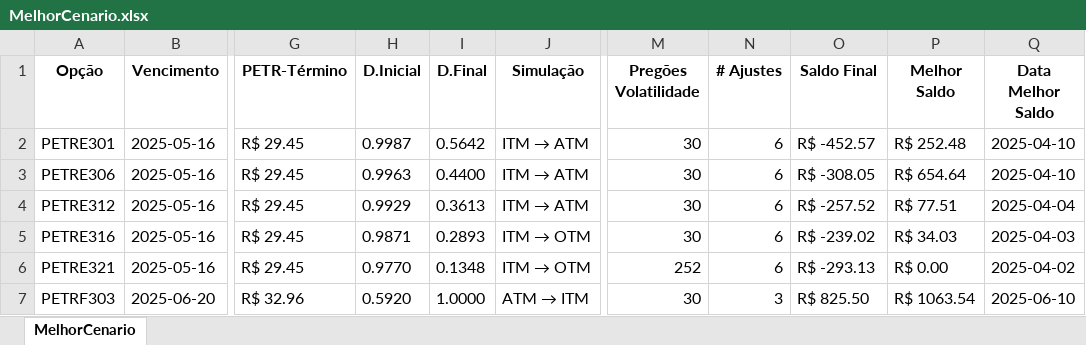
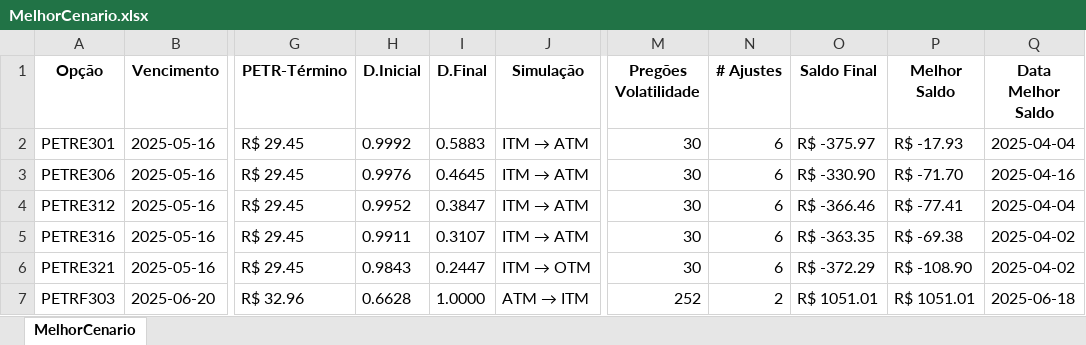
Before and after one commit to joaokramers/tcc-unb, an Excel workbook: dados/MelhorCenario.xlsx, sheet MelhorCenario, drawn as a sheet; only a part is shown, gaps mark what is left out; values as stored, in another font and other column widths than the file's, no borders; the diff covers the shown part only; the diff names each change by its address in the sheet, - before the commit and + after, or states it on an @@ line.

```diff
--- a/dados/MelhorCenario.xlsx (sheet MelhorCenario)
+++ b/dados/MelhorCenario.xlsx (sheet MelhorCenario)
-H2 (D.Inicial): 0.9987
+H2 (D.Inicial): 0.9992
-I2 (D.Final): 0.5642
+I2 (D.Final): 0.5883
-O2 (Saldo Final): R$ -452.57
+O2 (Saldo Final): R$ -375.97
-P2 (Melhor Saldo): R$ 252.48
+P2 (Melhor Saldo): R$ -17.93
-Q2 (Data Melhor Saldo): 2025-04-10
+Q2 (Data Melhor Saldo): 2025-04-04
-H3 (D.Inicial): 0.9963
+H3 (D.Inicial): 0.9976
-I3 (D.Final): 0.4400
+I3 (D.Final): 0.4645
-O3 (Saldo Final): R$ -308.05
+O3 (Saldo Final): R$ -330.90
-P3 (Melhor Saldo): R$ 654.64
+P3 (Melhor Saldo): R$ -71.70
-Q3 (Data Melhor Saldo): 2025-04-10
+Q3 (Data Melhor Saldo): 2025-04-16
-H4 (D.Inicial): 0.9929
+H4 (D.Inicial): 0.9952
-I4 (D.Final): 0.3613
+I4 (D.Final): 0.3847
-O4 (Saldo Final): R$ -257.52
+O4 (Saldo Final): R$ -366.46
-P4 (Melhor Saldo): R$ 77.51
+P4 (Melhor Saldo): R$ -77.41
-H5 (D.Inicial): 0.9871
+H5 (D.Inicial): 0.9911
-I5 (D.Final): 0.2893
+I5 (D.Final): 0.3107
@@ J5 (Simulação): ITM → OTM → ITM → ATM @@
-O5 (Saldo Final): R$ -239.02
+O5 (Saldo Final): R$ -363.35
-P5 (Melhor Saldo): R$ 34.03
+P5 (Melhor Saldo): R$ -69.38
-Q5 (Data Melhor Saldo): 2025-04-03
+Q5 (Data Melhor Saldo): 2025-04-02
-H6 (D.Inicial): 0.9770
+H6 (D.Inicial): 0.9843
-I6 (D.Final): 0.1348
+I6 (D.Final): 0.2447
-M6 (Pregões Volatilidade): 252
+M6 (Pregões Volatilidade): 30
-O6 (Saldo Final): R$ -293.13
+O6 (Saldo Final): R$ -372.29
-P6 (Melhor Saldo): R$ 0.00
+P6 (Melhor Saldo): R$ -108.90
-H7 (D.Inicial): 0.5920
+H7 (D.Inicial): 0.6628
-M7 (Pregões Volatilidade): 30
+M7 (Pregões Volatilidade): 252
-N7 (# Ajustes): 3
+N7 (# Ajustes): 2
-O7 (Saldo Final): R$ 825.50
+O7 (Saldo Final): R$ 1051.01
-P7 (Melhor Saldo): R$ 1063.54
+P7 (Melhor Saldo): R$ 1051.01
-Q7 (Data Melhor Saldo): 2025-06-10
+Q7 (Data Melhor Saldo): 2025-06-18
```
Also changed, not shown: 22 edited cells elsewhere in this sheet, dados/SimulacaoPeloDelta.xlsx, dados/SimulacaoPeloDia.xlsx, 17 other files.
